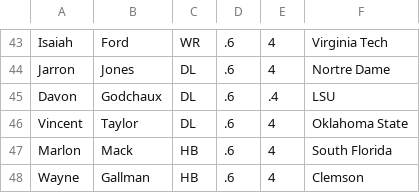
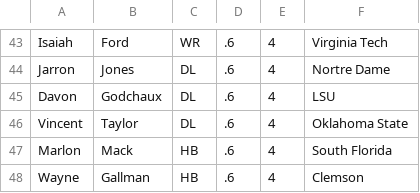
Before and after one commit to cjredmond/packers_offseason_game, a CSV file: roster/draft.csv, drawn as a sheet; only a part is shown, gaps mark what is left out.

```diff
--- a/roster/draft.csv
+++ b/roster/draft.csv
@@ -44,3 +44,3 @@ Isaiah,Ford,WR,.6,4,Virginia Tech
 Jarron,Jones,DL,.6,4,Nortre Dame
-Davon,Godchaux,DL,.6,.4,LSU
+Davon,Godchaux,DL,.6,4,LSU
 Vincent,Taylor,DL,.6,4,Oklahoma State
```
Also changed, not shown: 5 other files.
